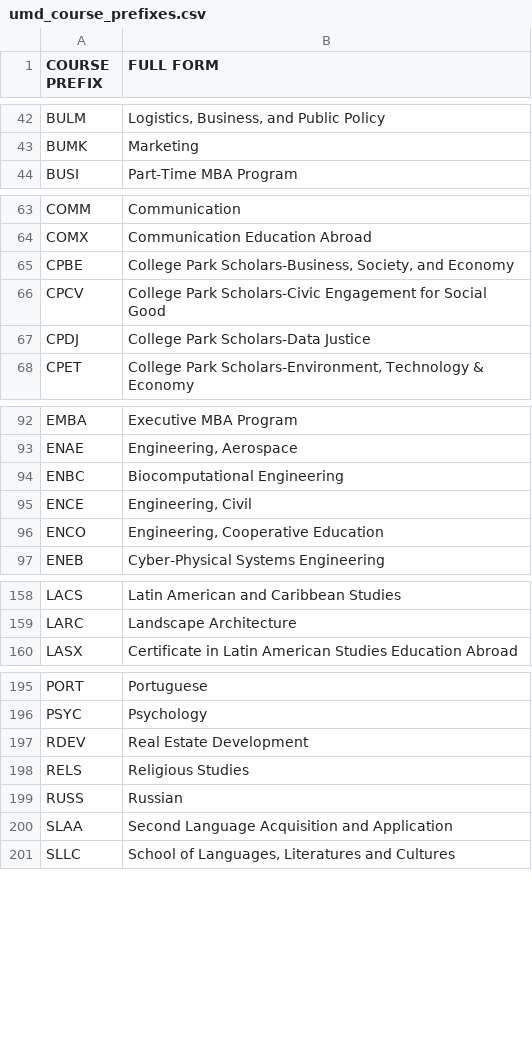
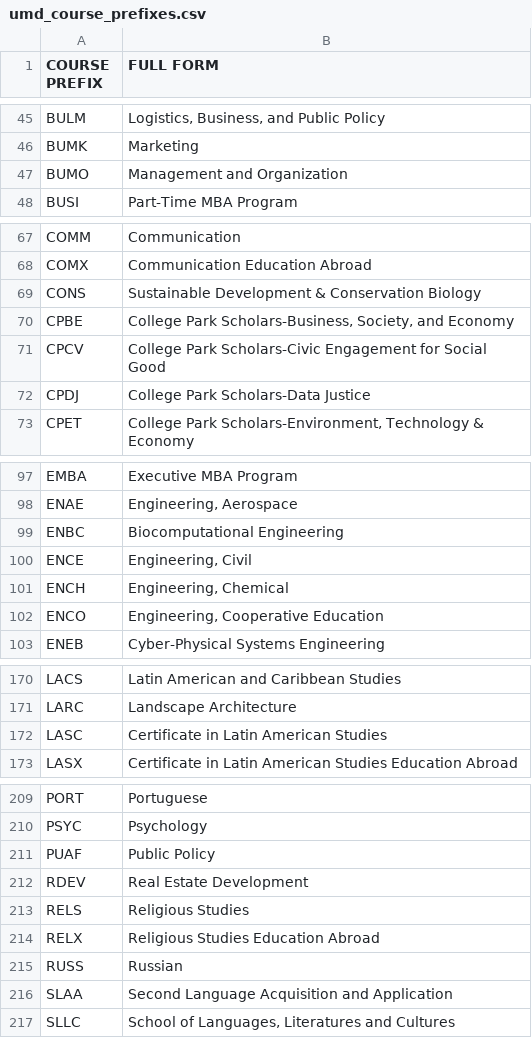
Before and after one commit to aluthra23/UMD-Scheduling-Chat-Bot, a CSV file: course_prefixes_dataset_creation/umd_course_prefixes.csv, drawn as a sheet; only a part is shown, gaps mark what is left out; the diff covers the shown part only.

```diff
--- a/course_prefixes_dataset_creation/umd_course_prefixes.csv
+++ b/course_prefixes_dataset_creation/umd_course_prefixes.csv
@@ -43,2 +46,3 @@ BULM,"Logistics, Business, and Public Policy"
 BUMK,Marketing
+BUMO,Management and Organization
 BUSI,Part-Time MBA Program
@@ -64,2 +68,3 @@ COMM,Communication
 COMX,Communication Education Abroad
+CONS,Sustainable Development & Conservation Biology
 CPBE,"College Park Scholars-Business, Society, and Economy"
@@ -95,2 +100,3 @@ ENBC,Biocomputational Engineering
 ENCE,"Engineering, Civil"
+ENCH,"Engineering, Chemical"
 ENCO,"Engineering, Cooperative Education"
@@ -159,2 +171,3 @@ LACS,Latin American and Caribbean Studies
 LARC,Landscape Architecture
+LASC,Certificate in Latin American Studies
 LASX,Certificate in Latin American Studies Education Abroad
@@ -196,4 +210,6 @@ PORT,Portuguese
 PSYC,Psychology
+PUAF,Public Policy
 RDEV,Real Estate Development
 RELS,Religious Studies
+RELX,Religious Studies Education Abroad
 RUSS,Russian
```
Also changed, not shown: 12 added rows and 1 edited cell elsewhere in this file, 3 other files.
